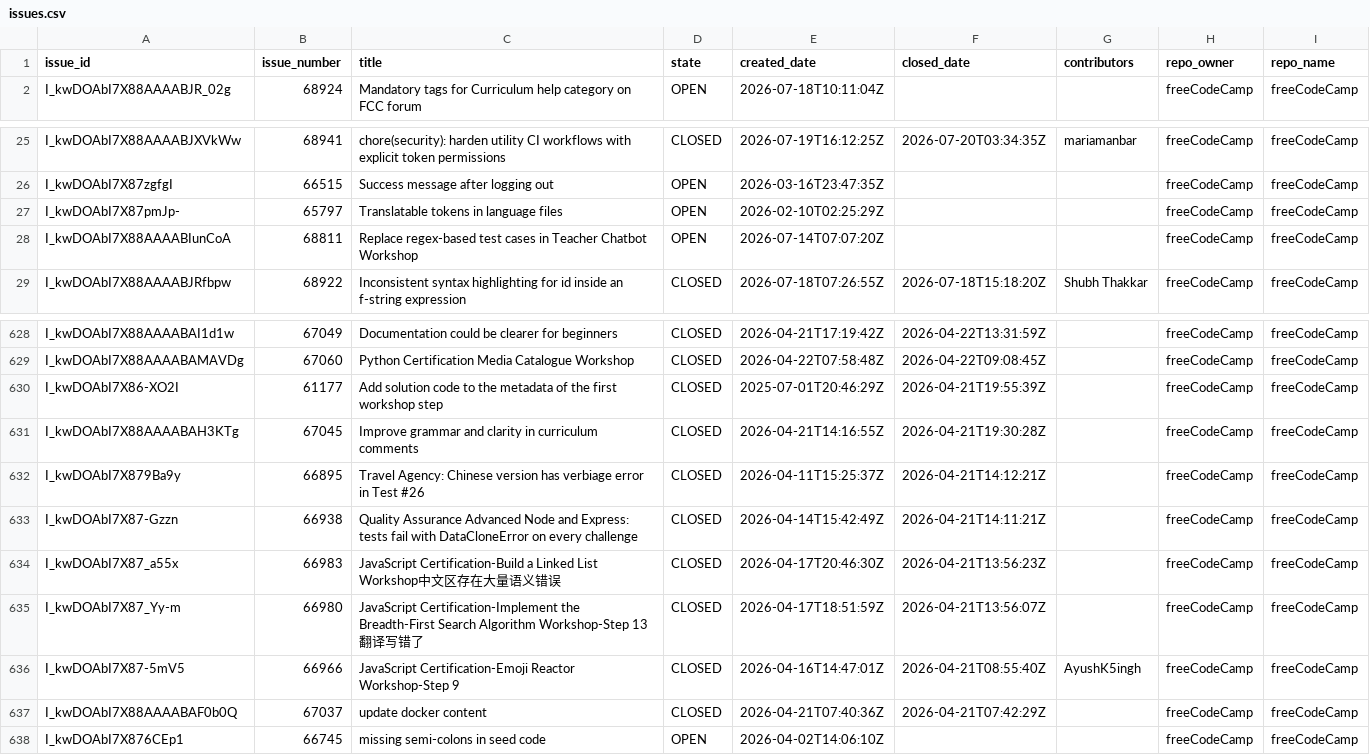
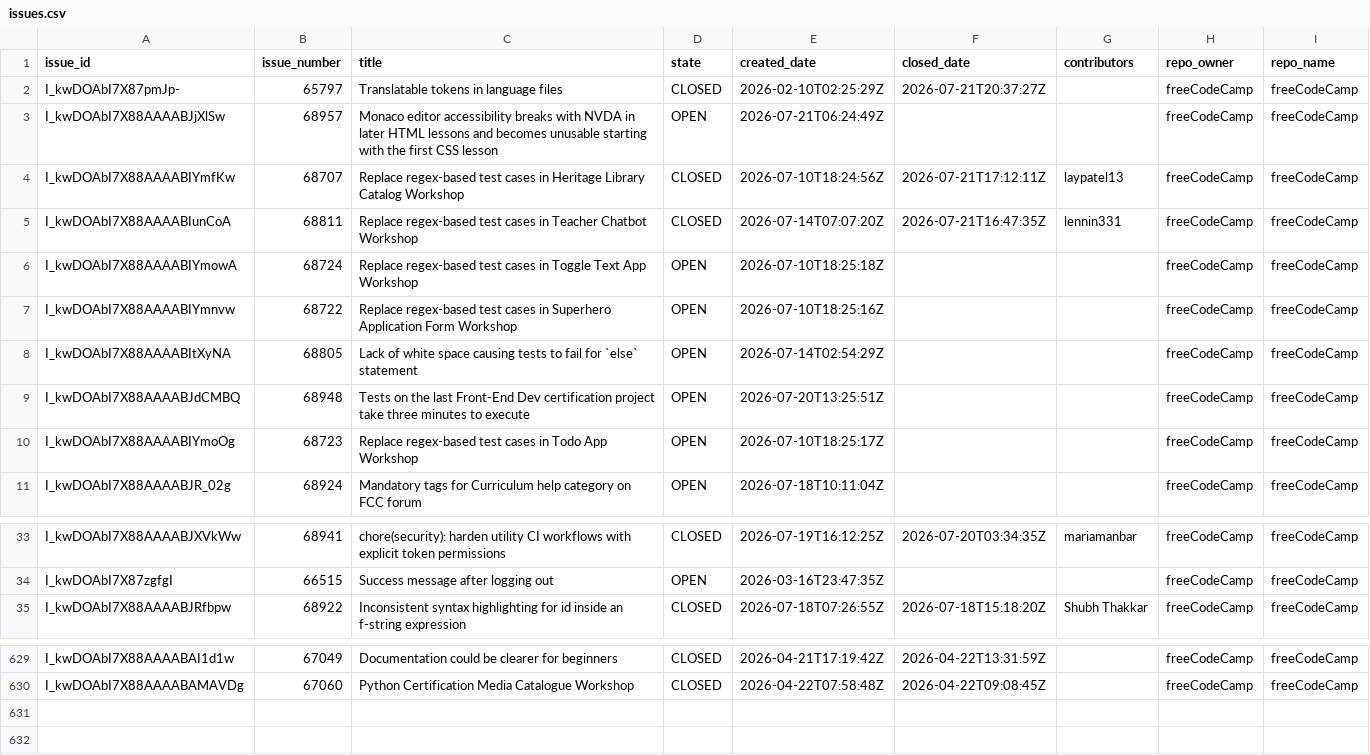
Before and after one commit to longporo/repodata, a CSV file: issues.csv, drawn as a sheet; only a part is shown, gaps mark what is left out; the diff covers the shown part only.

```diff
--- a/issues.csv
+++ b/issues.csv
@@ -1,2 +1,11 @@
 issue_id,issue_number,title,state,created_date,closed_date,contributors,repo_owner,repo_name
+I_kwDOAbI7X87pmJp-,65797,Translatable tokens in language files,CLOSED,2026-02-10T02:25:29Z,2026-07-21T20:37:27Z,,freeCodeCamp,freeCodeCamp
+I_kwDOAbI7X88AAAABJjXlSw,68957,Monaco editor accessibility breaks with NVDA in later HTML lessons and becomes unusable starting with the first CSS lesson,OPEN,2026-07-21T06:24:49Z,,,freeCodeCamp,freeCodeCamp
+I_kwDOAbI7X88AAAABIYmfKw,68707,Replace regex-based test cases in Heritage Library Catalog Workshop,CLOSED,2026-07-10T18:24:56Z,2026-07-21T17:12:11Z,laypatel13,freeCodeCamp,freeCodeCamp
+I_kwDOAbI7X88AAAABIunCoA,68811,Replace regex-based test cases in Teacher Chatbot Workshop,CLOSED,2026-07-14T07:07:20Z,2026-07-21T16:47:35Z,lennin331,freeCodeCamp,freeCodeCamp
+I_kwDOAbI7X88AAAABIYmowA,68724,Replace regex-based test cases in Toggle Text App Workshop,OPEN,2026-07-10T18:25:18Z,,,freeCodeCamp,freeCodeCamp
+I_kwDOAbI7X88AAAABIYmnvw,68722,Replace regex-based test cases in Superhero Application Form Workshop,OPEN,2026-07-10T18:25:16Z,,,freeCodeCamp,freeCodeCamp
+I_kwDOAbI7X88AAAABItXyNA,68805,Lack of white space causing tests to fail for `else` statement,OPEN,2026-07-14T02:54:29Z,,,freeCodeCamp,freeCodeCamp
+I_kwDOAbI7X88AAAABJdCMBQ,68948,Tests on the last Front-End Dev certification project take three minutes to execute,OPEN,2026-07-20T13:25:51Z,,,freeCodeCamp,freeCodeCamp
+I_kwDOAbI7X88AAAABIYmoOg,68723,Replace regex-based test cases in Todo App Workshop,OPEN,2026-07-10T18:25:17Z,,,freeCodeCamp,freeCodeCamp
 I_kwDOAbI7X88AAAABJR_02g,68924,Mandatory tags for Curriculum help category on FCC forum,OPEN,2026-07-18T10:11:04Z,,,freeCodeCamp,freeCodeCamp
@@ -26,4 +34,2 @@ I_kwDOAbI7X88AAAABJXVkWw,68941,chore(security): harden utility CI workflows with
 I_kwDOAbI7X87zgfgI,66515,Success message after logging out,OPEN,2026-03-16T23:47:35Z,,,freeCodeCamp,freeCodeCamp
-I_kwDOAbI7X87pmJp-,65797,Translatable tokens in language files,OPEN,2026-02-10T02:25:29Z,,,freeCodeCamp,freeCodeCamp
-I_kwDOAbI7X88AAAABIunCoA,68811,Replace regex-based test cases in Teacher Chatbot Workshop,OPEN,2026-07-14T07:07:20Z,,,freeCodeCamp,freeCodeCamp
 I_kwDOAbI7X88AAAABJRfbpw,68922,Inconsistent syntax highlighting for id inside an f-string expression,CLOSED,2026-07-18T07:26:55Z,2026-07-18T15:18:20Z,Shubh Thakkar,freeCodeCamp,freeCodeCamp
@@ -629,10 +630 @@ I_kwDOAbI7X88AAAABAI1d1w,67049,Documentation could be clearer for beginners,CLOS
 I_kwDOAbI7X88AAAABAMAVDg,67060,Python Certification Media Catalogue Workshop,CLOSED,2026-04-22T07:58:48Z,2026-04-22T09:08:45Z,,freeCodeCamp,freeCodeCamp
-I_kwDOAbI7X86-XO2I,61177,Add solution code to the metadata of the first workshop step,CLOSED,2025-07-01T20:46:29Z,2026-04-21T19:55:39Z,,freeCodeCamp,freeCodeCamp
-I_kwDOAbI7X88AAAABAH3KTg,67045,Improve grammar and clarity in curriculum comments,CLOSED,2026-04-21T14:16:55Z,2026-04-21T19:30:28Z,,freeCodeCamp,freeCodeCamp
-I_kwDOAbI7X879Ba9y,66895,Travel Agency: Chinese version has verbiage error in Test #26,CLOSED,2026-04-11T15:25:37Z,2026-04-21T14:12:21Z,,freeCodeCamp,freeCodeCamp
-I_kwDOAbI7X87-Gzzn,66938,Quality Assurance Advanced Node and Express: tests fail with DataCloneError on every challenge,CLOSED,2026-04-14T15:42:49Z,2026-04-21T14:11:21Z,,freeCodeCamp,freeCodeCamp
-I_kwDOAbI7X87_a55x,66983,JavaScript Certification-Build a Linked List Workshop中文区存在大量语义错误,CLOSED,2026-04-17T20:46:30Z,2026-04-21T13:56:23Z,,freeCodeCamp,freeCodeCamp
-I_kwDOAbI7X87_Yy-m,66980,JavaScript Certification-Implement the Breadth-First Search Algorithm Workshop-Step 13翻译写错了,CLOSED,2026-04-17T18:51:59Z,2026-04-21T13:56:07Z,,freeCodeCamp,freeCodeCamp
-I_kwDOAbI7X87-5mV5,66966,JavaScript Certification-Emoji Reactor Workshop-Step 9,CLOSED,2026-04-16T14:47:01Z,2026-04-21T08:55:40Z,AyushK5ingh,freeCodeCamp,freeCodeCamp
-I_kwDOAbI7X88AAAABAF0b0Q,67037,update docker content,CLOSED,2026-04-21T07:40:36Z,2026-04-21T07:42:29Z,,freeCodeCamp,freeCodeCamp
-I_kwDOAbI7X876CEp1,66745,missing semi-colons in seed code,OPEN,2026-04-02T14:06:10Z,,,freeCodeCamp,freeCodeCamp
```
Also changed, not shown: 1 removed row elsewhere in this file.
